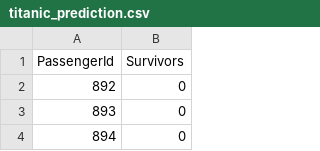
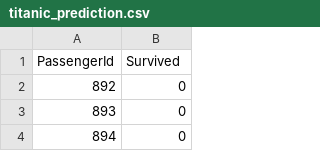
Before and after one commit to DanorRon/data, a CSV file: titanic_prediction.csv, drawn as a sheet; only a part is shown.

Commit message:
Update titanic_prediction.csv

```diff
--- a/titanic_prediction.csv
+++ b/titanic_prediction.csv
@@ -1,2 +1,2 @@
-PassengerId,Survivors
+PassengerId,Survived
 892,0
```
